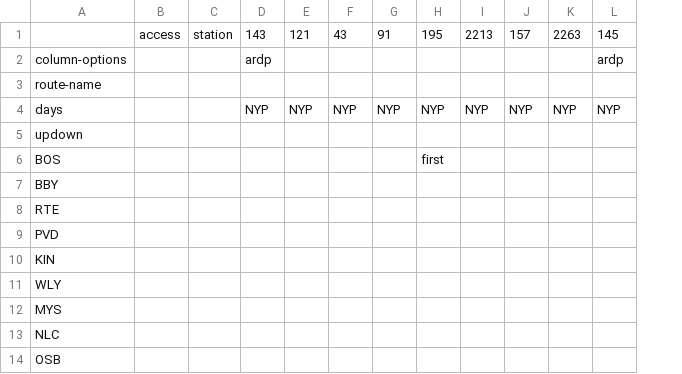
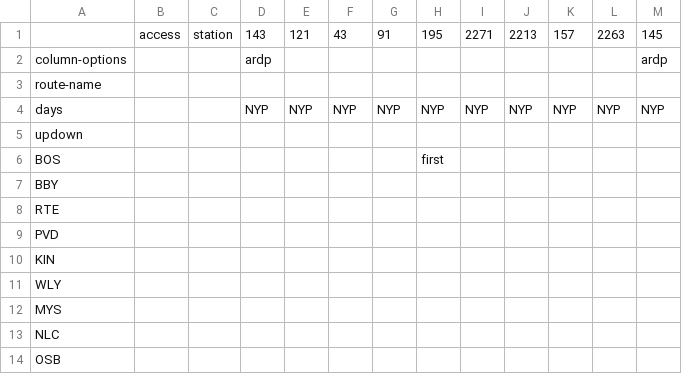
Before and after one commit to neroden/timetable_kit, a CSV file: timetable_kit/specs_amtrak/nec-bos-was-sunday-sb2.csv, drawn as a sheet; only a part is shown; the diff names each change by its address in the sheet, - before the commit and + after, or states it on an @@ line.

Commit message:
NEC Sunday Northbound: Add overlooked train.

```diff
--- a/timetable_kit/specs_amtrak/nec-bos-was-sunday-sb2.csv
+++ b/timetable_kit/specs_amtrak/nec-bos-was-sunday-sb2.csv
+column I, rows 1-4: 2271 |  |  | NYP
```
